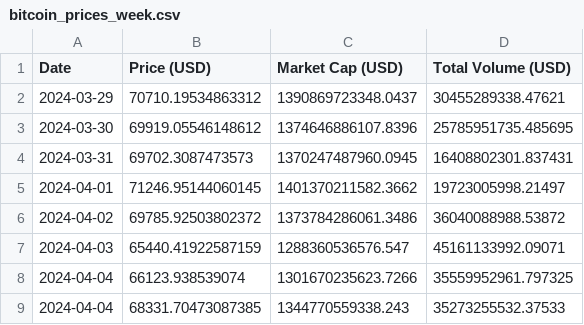
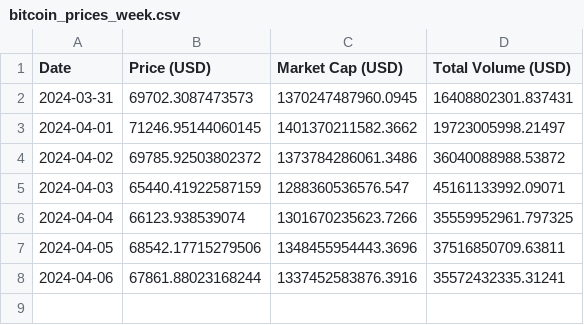
Before and after one commit to giladAlboher/pandas_-project, a CSV file: data/bitcoin_prices_week.csv, drawn as a sheet; removed rows and columns are numbered as before the commit, all else as after; the diff names each change by its address in the sheet, - before the commit and + after, or states it on an @@ line.

```diff
--- a/data/bitcoin_prices_week.csv
+++ b/data/bitcoin_prices_week.csv
-row 2: 2024-03-29 | 70710.19534863312 | 1390869723348.0437 | 30455289338.47621
-row 3: 2024-03-30 | 69919.05546148612 | 1374646886107.8396 | 25785951735.485695
-row 9: 2024-04-04 | 68331.70473087385 | 1344770559338.243 | 35273255532.37533
+row 7: 2024-04-05 | 68542.17715279506 | 1348455954443.3696 | 37516850709.63811
+row 8: 2024-04-06 | 67861.88023168244 | 1337452583876.3916 | 35572432335.31241
```
Also changed, not shown: data/weekly_statistics.csv, 1 other file.
